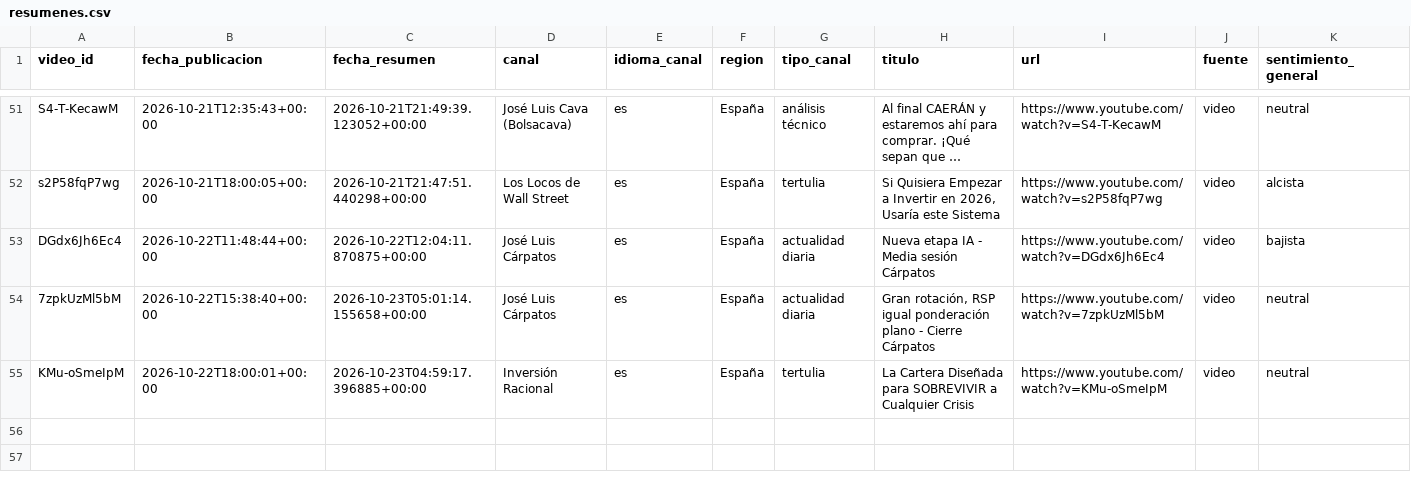
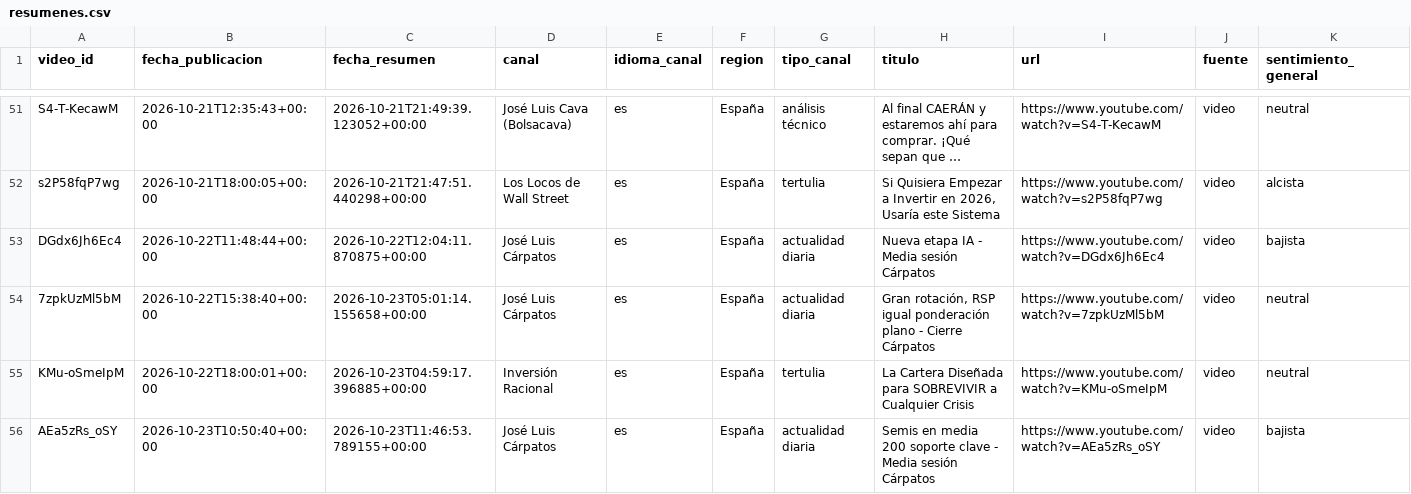
Before and after one commit to jmtroyano/resumenes-youtube, a CSV file: data/resumenes.csv, drawn as a sheet; only a part is shown, gaps mark what is left out; long unchanged cells end in …; rows hold the shown columns only; the diff names each change by its address in the sheet, - before the commit and + after, or states it on an @@ line.

```diff
--- a/data/resumenes.csv
+++ b/data/resumenes.csv
+row 56: AEa5zRs_oSY | 2026-10-23T10:50:40+00:00 | 2026-10-23T11:46:53.789155+00:00 | José Luis Cárpatos | es | España | actualidad diaria | Semis en media 200 soporte clave - Media sesión Cárpatos | https://www.youtube.com/watch?v=AEa5zRs_oSY | video | bajista
```
Also changed, not shown: data/sentimiento_por_tema.csv, 2 other files.
